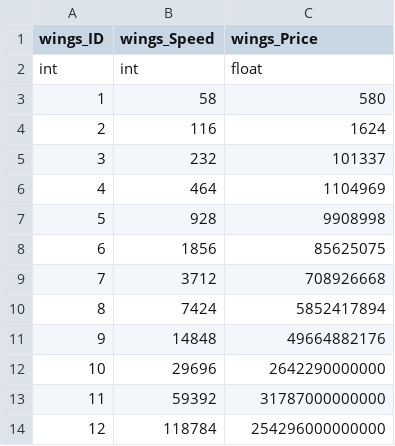
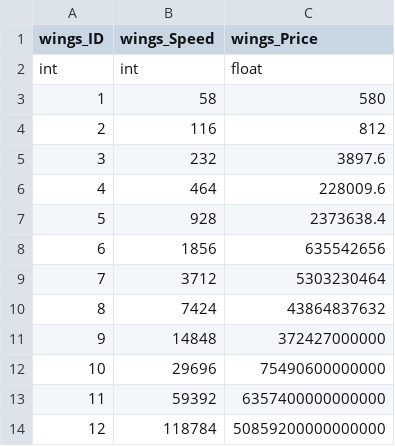
Before and after one commit to WindGod-Project-For-Garena/Climbing-World, a CSV file: Assets/CSV/wingsDataTypes.csv, drawn as a sheet.

```diff
--- a/Assets/CSV/wingsDataTypes.csv
+++ b/Assets/CSV/wingsDataTypes.csv
@@ -3,12 +3,12 @@ int,int,float
 1,58,580
-2,116,1624
-3,232,101337
-4,464,1104969
-5,928,9908998
-6,1856,85625075
-7,3712,708926668
-8,7424,5852417894
-9,14848,49664882176
-10,29696,2642290000000
-11,59392,31787000000000
-12,118784,254296000000000
+2,116,812
+3,232,3897.6
+4,464,228009.6
+5,928,2373638.4
+6,1856,635542656
+7,3712,5303230464
+8,7424,43864837632
+9,14848,372427000000
+10,29696,75490600000000
+11,59392,6357400000000000
+12,118784,50859200000000000
```
Also changed, not shown: Assets/CSV/ChestDataTypes.csv, 5 other files.
